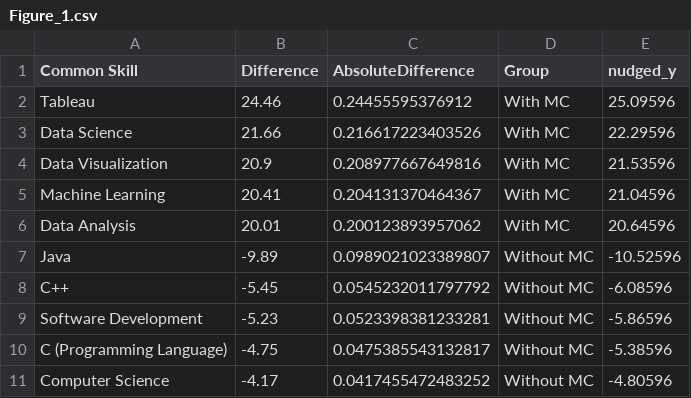
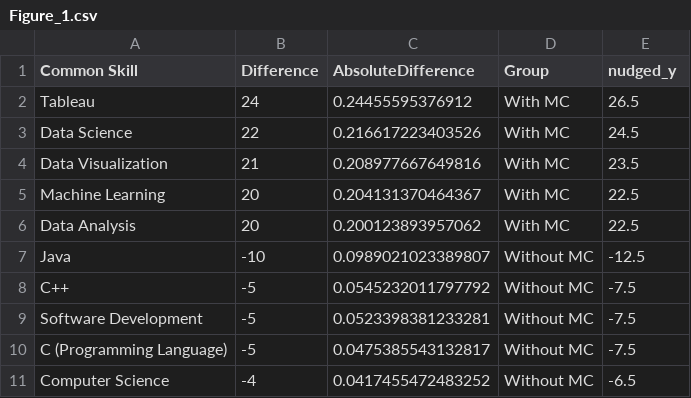
Before and after one commit to thedaisTMU/Microcredentials, a CSV file: Graphs_Data/Figure_1.csv, drawn as a sheet.

```diff
--- a/Graphs_Data/Figure_1.csv
+++ b/Graphs_Data/Figure_1.csv
@@ -1,11 +1,11 @@
 "Common Skill","Difference","AbsoluteDifference","Group","nudged_y"
-"Tableau",24.46,0.24455595376912,"With MC",25.09596
-"Data Science",21.66,0.216617223403526,"With MC",22.29596
-"Data Visualization",20.9,0.208977667649816,"With MC",21.53596
-"Machine Learning",20.41,0.204131370464367,"With MC",21.04596
-"Data Analysis",20.01,0.200123893957062,"With MC",20.64596
-"Java",-9.89,0.0989021023389807,"Without MC",-10.52596
-"C++",-5.45,0.0545232011797792,"Without MC",-6.08596
-"Software Development",-5.23,0.0523398381233281,"Without MC",-5.86596
-"C (Programming Language)",-4.75,0.0475385543132817,"Without MC",-5.38596
-"Computer Science",-4.17,0.0417455472483252,"Without MC",-4.80596
+"Tableau",24,0.24455595376912,"With MC",26.5
+"Data Science",22,0.216617223403526,"With MC",24.5
+"Data Visualization",21,0.208977667649816,"With MC",23.5
+"Machine Learning",20,0.204131370464367,"With MC",22.5
+"Data Analysis",20,0.200123893957062,"With MC",22.5
+"Java",-10,0.0989021023389807,"Without MC",-12.5
+"C++",-5,0.0545232011797792,"Without MC",-7.5
+"Software Development",-5,0.0523398381233281,"Without MC",-7.5
+"C (Programming Language)",-5,0.0475385543132817,"Without MC",-7.5
+"Computer Science",-4,0.0417455472483252,"Without MC",-6.5
```
Also changed, not shown: Graphs_Data/Figure_11.csv, Graphs_Data/Figure_12.csv, 37 other files.
